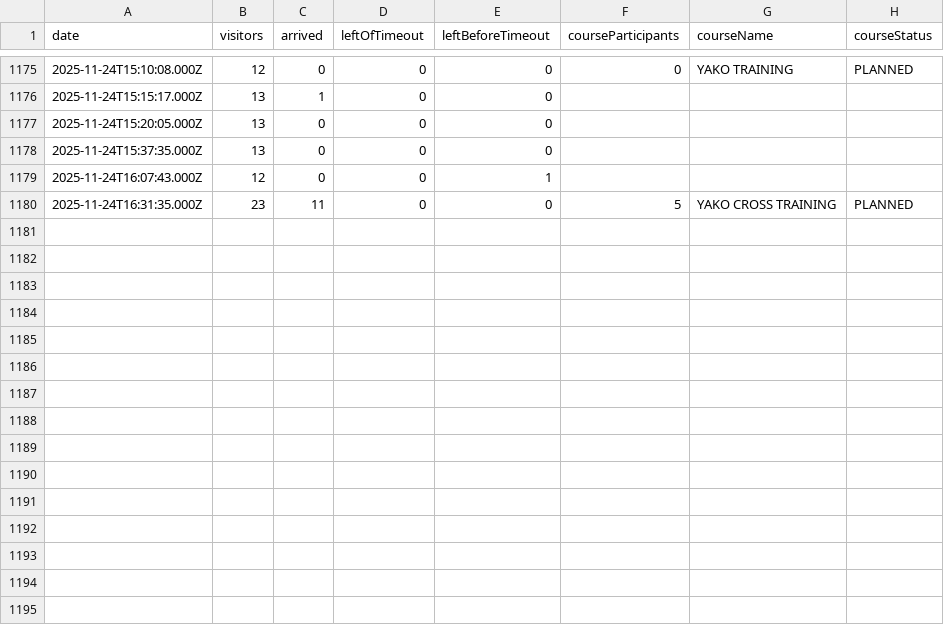
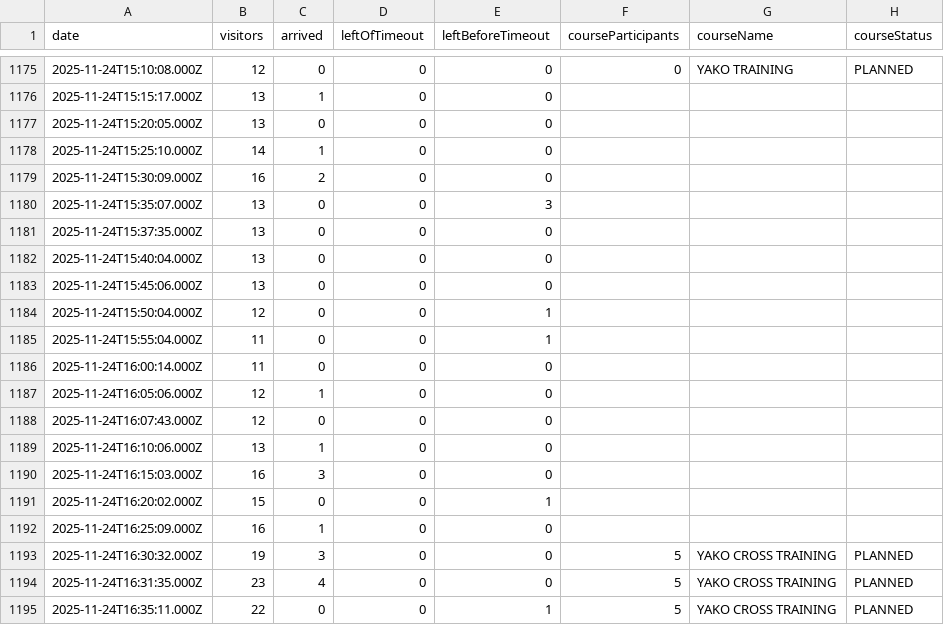
Before and after one commit to yannbertrand/orange-bleue-attendance-prediction, a CSV file: data/attendance.csv, drawn as a sheet; only a part is shown, gaps mark what is left out.

Commit message:
🍱 Add more precise data

```diff
--- a/data/attendance.csv
+++ b/data/attendance.csv
@@ -1177,4 +1177,19 @@ date,visitors,arrived,leftOfTimeout,leftBeforeTimeout,courseParticipants,courseN
 2025-11-24T15:20:05.000Z,13,0,0,0,,,
+2025-11-24T15:25:10.000Z,14,1,0,0,,,
+2025-11-24T15:30:09.000Z,16,2,0,0,,,
+2025-11-24T15:35:07.000Z,13,0,0,3,,,
 2025-11-24T15:37:35.000Z,13,0,0,0,,,
-2025-11-24T16:07:43.000Z,12,0,0,1,,,
-2025-11-24T16:31:35.000Z,23,11,0,0,5,YAKO CROSS TRAINING,PLANNED
+2025-11-24T15:40:04.000Z,13,0,0,0,,,
+2025-11-24T15:45:06.000Z,13,0,0,0,,,
+2025-11-24T15:50:04.000Z,12,0,0,1,,,
+2025-11-24T15:55:04.000Z,11,0,0,1,,,
+2025-11-24T16:00:14.000Z,11,0,0,0,,,
+2025-11-24T16:05:06.000Z,12,1,0,0,,,
+2025-11-24T16:07:43.000Z,12,0,0,0,,,
+2025-11-24T16:10:06.000Z,13,1,0,0,,,
+2025-11-24T16:15:03.000Z,16,3,0,0,,,
+2025-11-24T16:20:02.000Z,15,0,0,1,,,
+2025-11-24T16:25:09.000Z,16,1,0,0,,,
+2025-11-24T16:30:32.000Z,19,3,0,0,5,YAKO CROSS TRAINING,PLANNED
+2025-11-24T16:31:35.000Z,23,4,0,0,5,YAKO CROSS TRAINING,PLANNED
+2025-11-24T16:35:11.000Z,22,0,0,1,5,YAKO CROSS TRAINING,PLANNED
```
